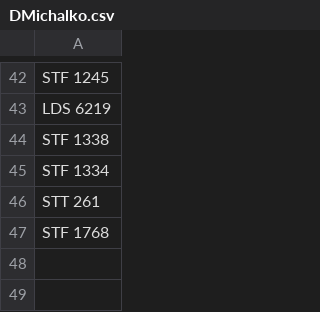
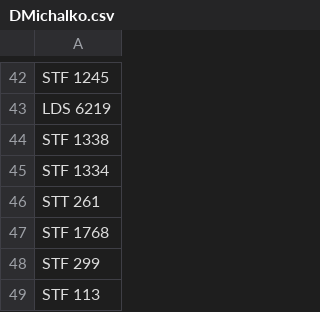
Before and after one commit to skybber/czsky, a CSV file: data/doublestarlist/DMichalko.csv, drawn as a sheet; only a part is shown, gaps mark what is left out; the diff names each change by its address in the sheet, - before the commit and + after, or states it on an @@ line.

Commit message:
Update DMichalko.csv

```diff
--- a/data/doublestarlist/DMichalko.csv
+++ b/data/doublestarlist/DMichalko.csv
+row 48: STF 299
+row 49: STF 113
```
